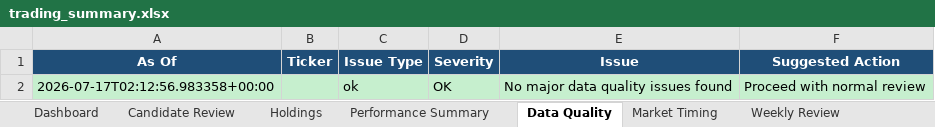
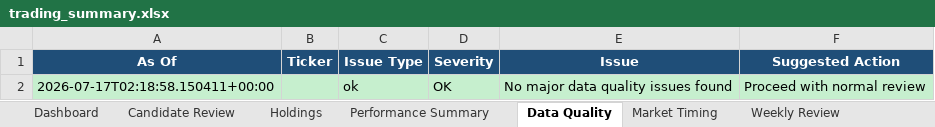
Before and after one commit to nicklc14/trading-engine-v2, an Excel workbook: output/trading_summary.xlsx, sheet Data Quality, drawn as a sheet; values as stored, in another font and other column widths than the file's, no borders; the diff names each change by its address in the sheet, - before the commit and + after, or states it on an @@ line.

```diff
--- a/output/trading_summary.xlsx (sheet Data Quality)
+++ b/output/trading_summary.xlsx (sheet Data Quality)
-A2 (As Of): 2026-07-17T02:12:56.983358+00:00
+A2 (As Of): 2026-07-17T02:18:58.150411+00:00
```
Also changed, not shown: sheet Market Data, sheet Candidate Review, sheet Dashboard, 7 other files.
